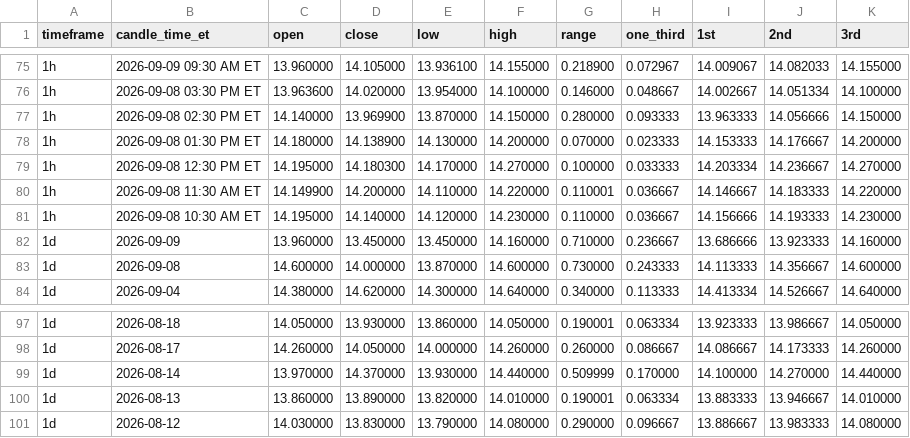
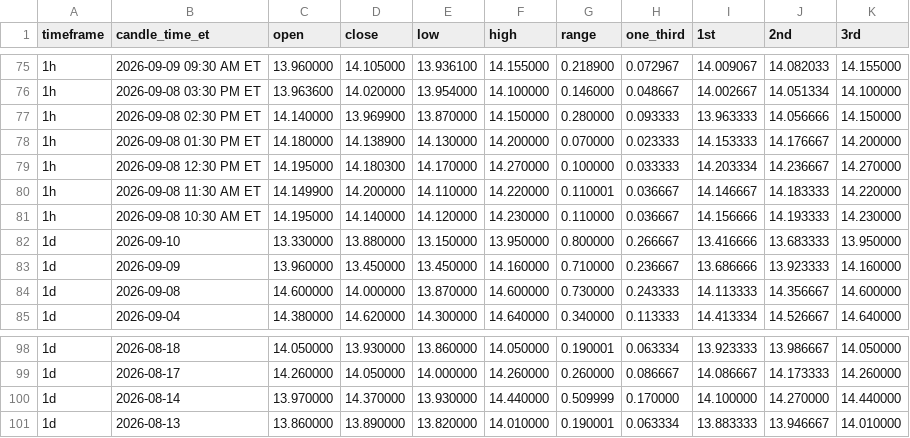
Before and after one commit to Einsteinmonkey/FordRuleofThirds, a CSV file: results/history.csv, drawn as a sheet; only a part is shown, gaps mark what is left out.

```diff
--- a/results/history.csv
+++ b/results/history.csv
@@ -81,2 +81,3 @@ timeframe,candle_time_et,open,close,low,high,range,one_third,1st,2nd,3rd
 1h,2026-09-08 10:30 AM ET,14.195000,14.140000,14.120000,14.230000,0.110000,0.036667,14.156666,14.193333,14.230000
+1d,2026-09-10,13.330000,13.880000,13.150000,13.950000,0.800000,0.266667,13.416666,13.683333,13.950000
 1d,2026-09-09,13.960000,13.450000,13.450000,14.160000,0.710000,0.236667,13.686666,13.923333,14.160000
@@ -100,2 +101 @@ timeframe,candle_time_et,open,close,low,high,range,one_third,1st,2nd,3rd
 1d,2026-08-13,13.860000,13.890000,13.820000,14.010000,0.190001,0.063334,13.883333,13.946667,14.010000
-1d,2026-08-12,14.030000,13.830000,13.790000,14.080000,0.290000,0.096667,13.886667,13.983333,14.080000
```
Also changed, not shown: 2 other files.
